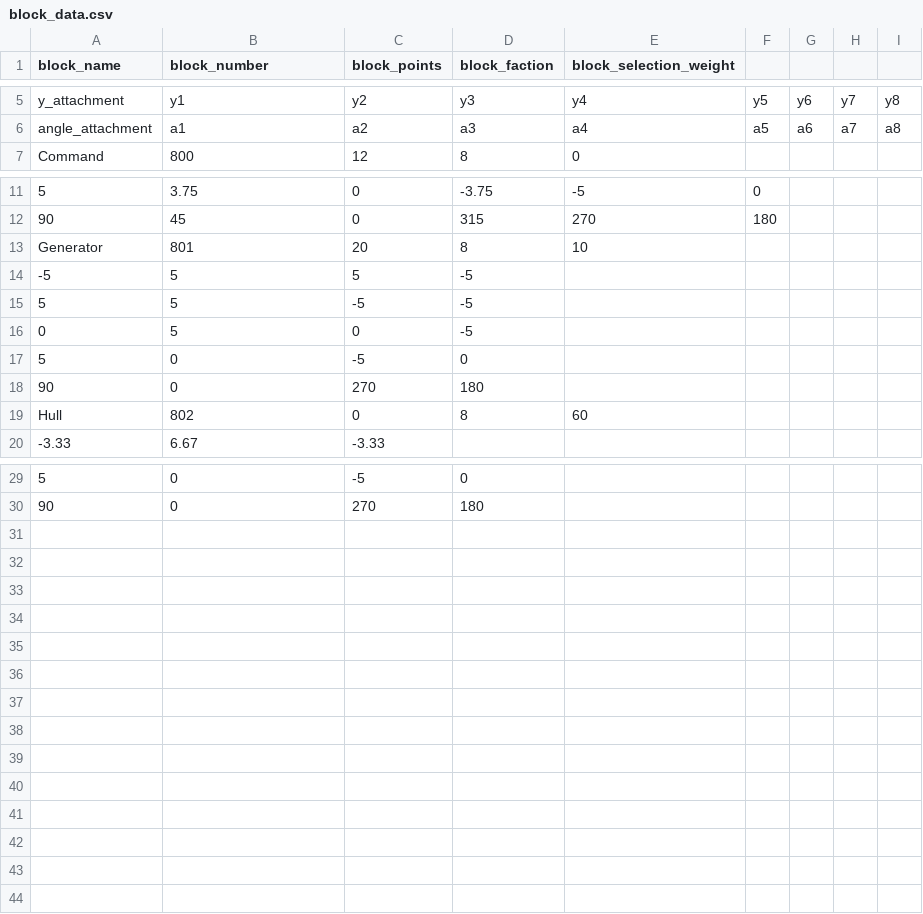
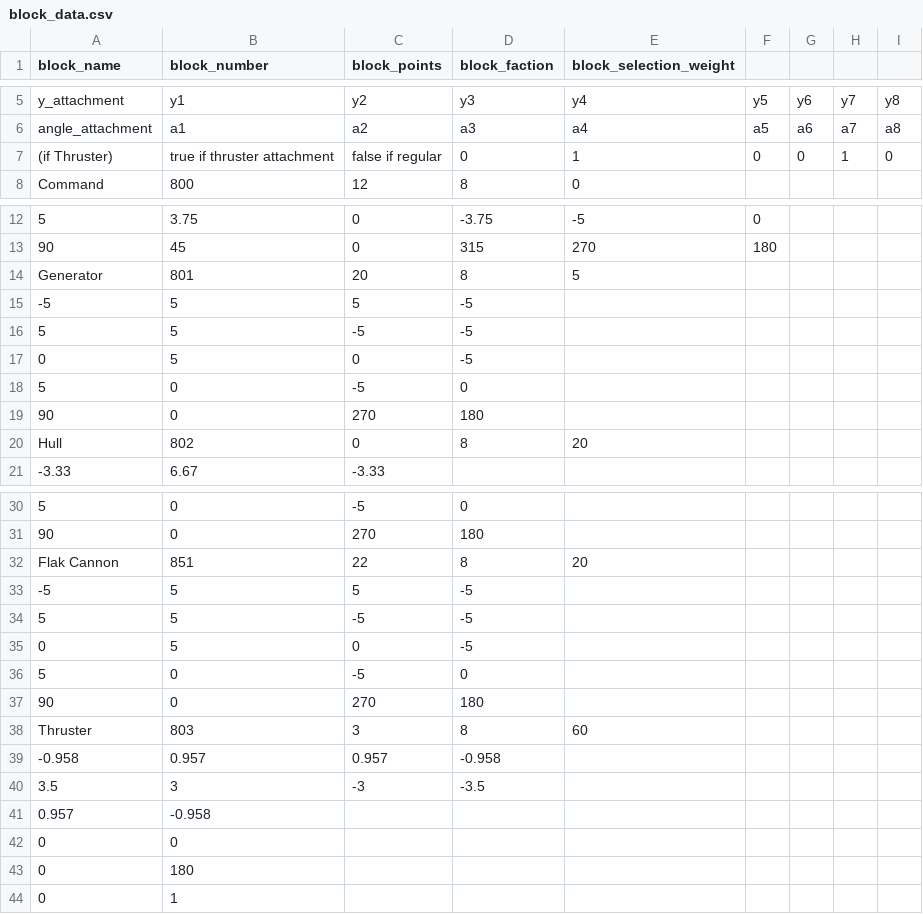
Before and after one commit to BattleFelon/Reassembler, a CSV file: data/block_data.csv, drawn as a sheet; only a part is shown, gaps mark what is left out; addresses are those after the commit; the diff covers the shown part only; the diff names each change by its address in the sheet, - before the commit and + after, or states it on an @@ line.

Commit message:
Added Thruster

```diff
--- a/data/block_data.csv
+++ b/data/block_data.csv
+row 7: (if Thruster) | true if thruster attachment | false if regular | 0 | 1 | 0 | 0 | 1 | 0
-E14 (block_selection_weight): 10
+E14 (block_selection_weight): 5
-E20 (block_selection_weight): 60
+E20 (block_selection_weight): 20
+row 32: Flak Cannon | 851 | 22 | 8 | 20
+row 33: -5 | 5 | 5 | -5
+row 34: 5 | 5 | -5 | -5
+row 35: 0 | 5 | 0 | -5
+row 36: 5 | 0 | -5 | 0
+row 37: 90 | 0 | 270 | 180
+row 38: Thruster | 803 | 3 | 8 | 60
+row 39: -0.958 | 0.957 | 0.957 | -0.958
+row 40: 3.5 | 3 | -3 | -3.5
+row 41: 0.957 | -0.958
+row 42: 0 | 0
+row 43: 0 | 180
+row 44: 0 | 1
```
Also changed, not shown: 1 edited cell elsewhere in this file, 7 other files.
